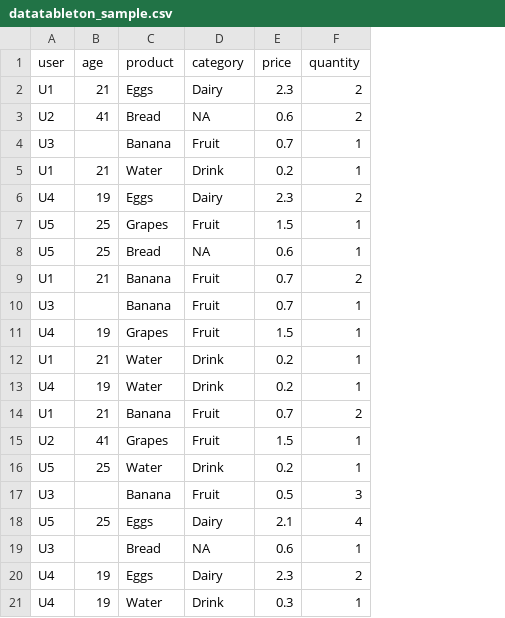
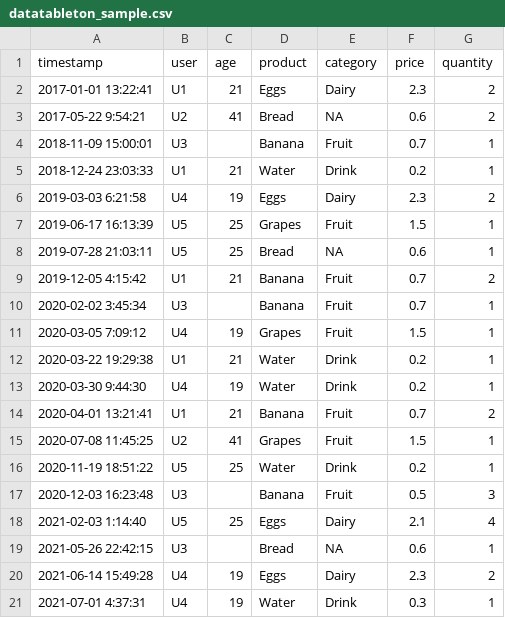
Before and after one commit to vopani/datatableton, a CSV file: data/datatableton_sample.csv, drawn as a sheet; the diff names each change by its address in the sheet, - before the commit and + after, or states it on an @@ line.

Commit message:
added timestamp

```diff
--- a/data/datatableton_sample.csv
+++ b/data/datatableton_sample.csv
+column A (timestamp), rows 2-21: 2017-01-01 13:22:41 | 2017-05-22 9:54:21 | 2018-11-09 15:00:01 | 2018-12-24 23:03:33 | 2019-03-03 6:21:58 | 2019-06-17 16:13:39 | 2019-07-28 21:03:11 | 2019-12-05 4:15:42 | 2020-02-02 3:45:34 | 2020-03-05 7:09:12 | 2020-03-22 19:29:38 | 2020-03-30 9:44:30 | 2020-04-01 13:21:41 | 2020-07-08 11:45:25 | 2020-11-19 18:51:22 | 2020-12-03 16:23:48 | 2021-02-03 1:14:40 | 2021-05-26 22:42:15 | 2021-06-14 15:49:28 | 2021-07-01 4:37:31
```
